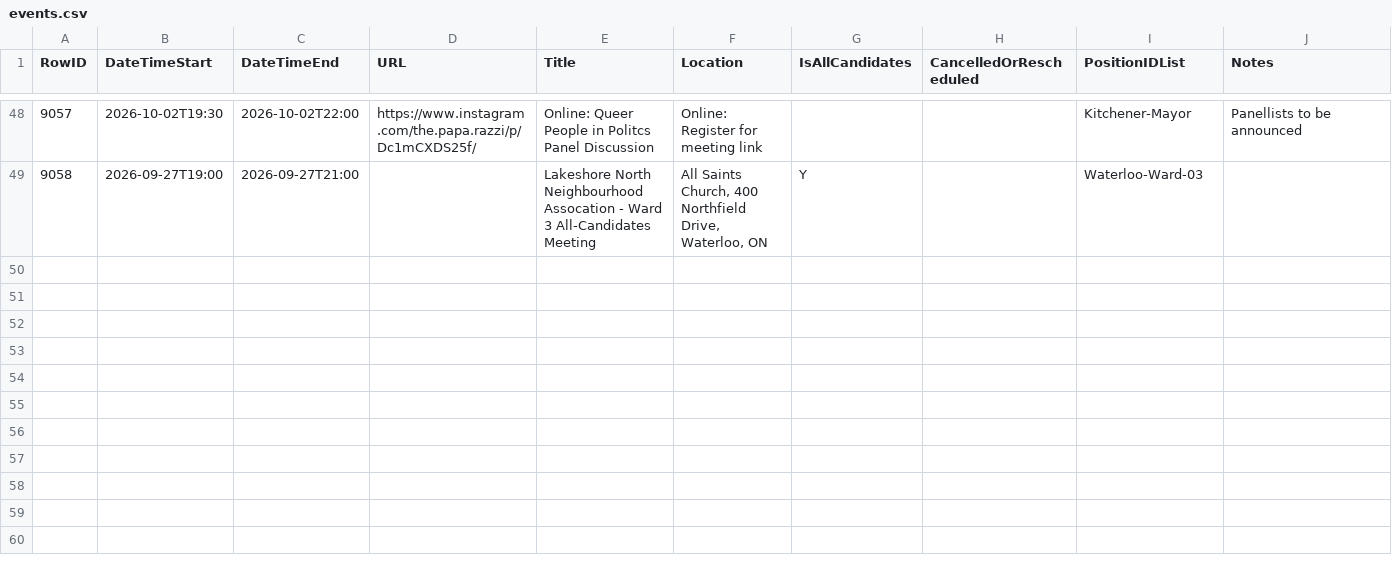
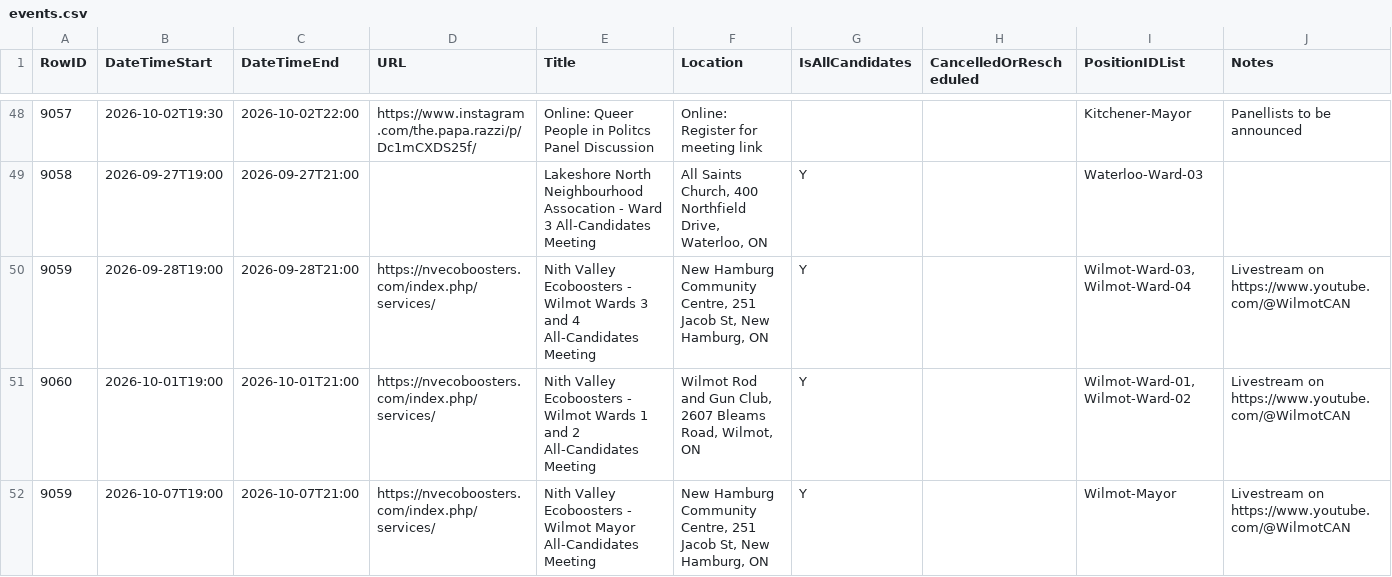
Before and after one commit to CivicTechWR/WRVotesMunicipal2026, a CSV file: docs/_data/sync/events.csv, drawn as a sheet; only a part is shown, gaps mark what is left out; the diff names each change by its address in the sheet, - before the commit and + after, or states it on an @@ line.

Commit message:
Auto-commit: updated nominees.csv, events.csv from Google Docs

```diff
--- a/docs/_data/sync/events.csv
+++ b/docs/_data/sync/events.csv
+row 50: 9059 | 2026-09-28T19:00 | 2026-09-28T21:00 | https://nvecoboosters.com/index.php/services/ | Nith Valley Ecoboosters - Wilmot Wards 3 and 4 All-Candidates Meeting | New Hamburg Community Centre, 251 Jacob St, New Hamburg, ON | Y |  | Wilmot-Ward-03, Wilmot-Ward-04 | Livestream on https://www.youtube.com/@WilmotCAN
+row 51: 9060 | 2026-10-01T19:00 | 2026-10-01T21:00 | https://nvecoboosters.com/index.php/services/ | Nith Valley Ecoboosters - Wilmot Wards 1 and 2 All-Candidates Meeting | Wilmot Rod and Gun Club, 2607 Bleams Road, Wilmot, ON | Y |  | Wilmot-Ward-01, Wilmot-Ward-02 | Livestream on https://www.youtube.com/@WilmotCAN
+row 52: 9059 | 2026-10-07T19:00 | 2026-10-07T21:00 | https://nvecoboosters.com/index.php/services/ | Nith Valley Ecoboosters - Wilmot Mayor All-Candidates Meeting | New Hamburg Community Centre, 251 Jacob St, New Hamburg, ON | Y |  | Wilmot-Mayor | Livestream on https://www.youtube.com/@WilmotCAN
```
Also changed, not shown: docs/_data/sync/nominees.csv.
